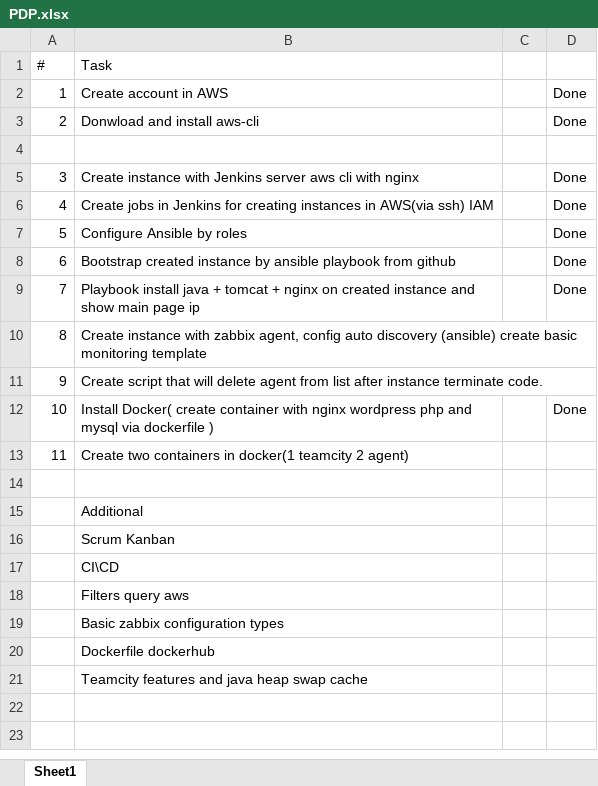
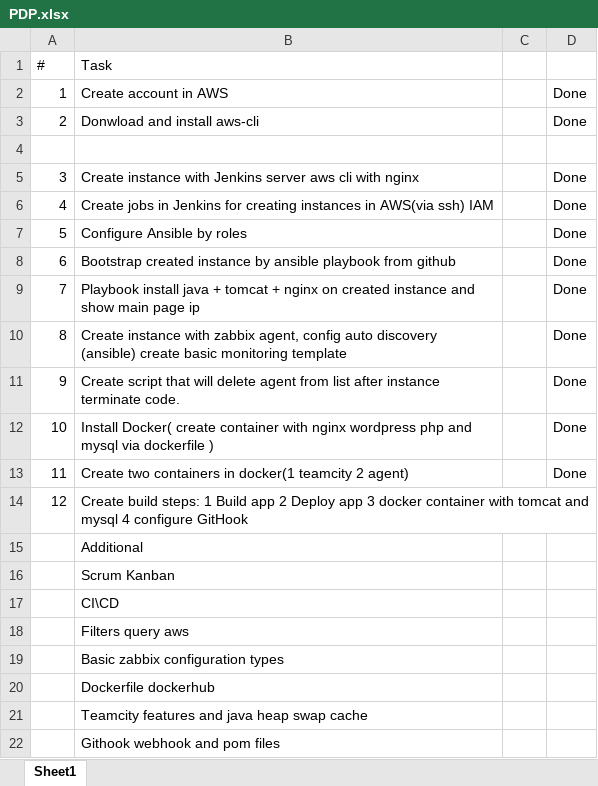
Before and after one commit to lion-u/Mentorship_program, an Excel workbook: PDP.xlsx, sheet Sheet1, drawn as a sheet; values as stored, in another font and other column widths than the file's, no borders; the diff names each change by its address in the sheet, - before the commit and + after, or states it on an @@ line.

Commit message:
Update PDP

```diff
--- a/PDP.xlsx (sheet Sheet1)
+++ b/PDP.xlsx (sheet Sheet1)
-D10:D11: (empty)
+D10:D11: Done
-D13: (empty)
+D13: Done
-row 14: (empty)
+row 14: 12 | Create build steps: 1 Build app 2 Deploy app 3 docker container with tomcat and mysql 4 configure GitHook
+row 22:  | Githook webhook and pom files
```
